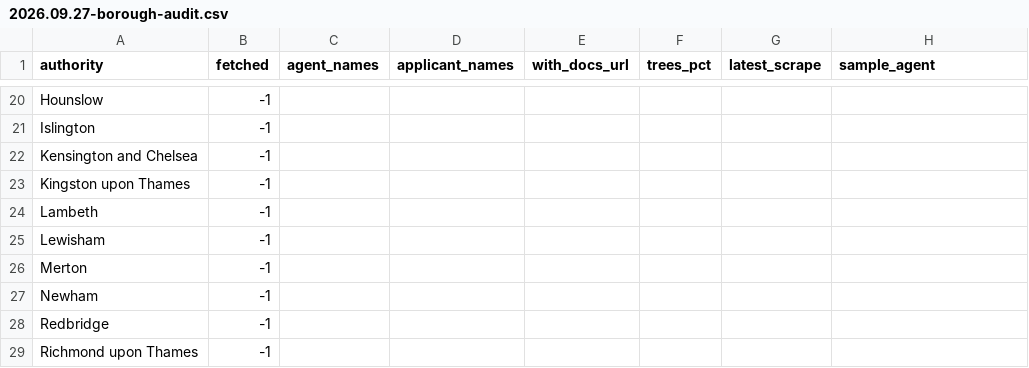
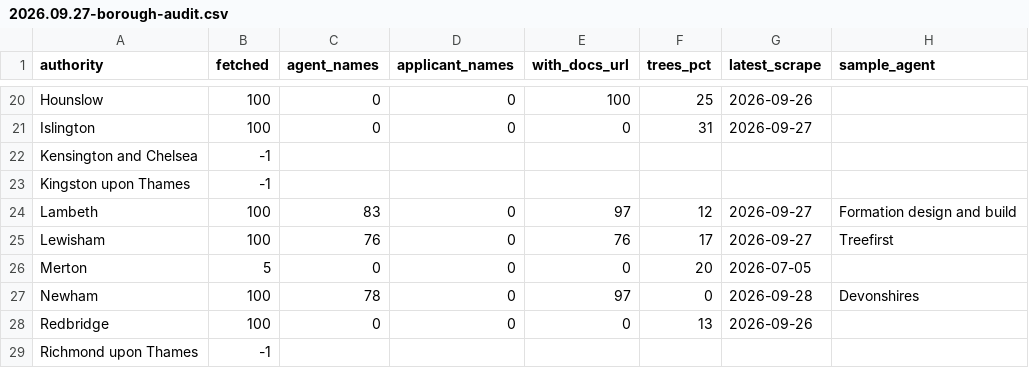
Before and after one commit to simoPh83/pam, a CSV file: docs/2026.09.27-borough-audit.csv, drawn as a sheet; only a part is shown, gaps mark what is left out; the diff covers the shown part only; the diff names each change by its address in the sheet, - before the commit and + after, or states it on an @@ line.

```diff
--- a/docs/2026.09.27-borough-audit.csv
+++ b/docs/2026.09.27-borough-audit.csv
-B20:B21 (fetched): -1
+B20:B21 (fetched): 100
-C20:C21 (agent_names): (empty)
+C20:C21 (agent_names): 0
-D20:D21 (applicant_names): (empty)
+D20:D21 (applicant_names): 0
-E20 (with_docs_url): (empty)
+E20 (with_docs_url): 100
-F20 (trees_pct): (empty)
+F20 (trees_pct): 25
-G20 (latest_scrape): (empty)
+G20 (latest_scrape): 2026-09-26
-E21 (with_docs_url): (empty)
+E21 (with_docs_url): 0
-F21 (trees_pct): (empty)
+F21 (trees_pct): 31
-G21 (latest_scrape): (empty)
+G21 (latest_scrape): 2026-09-27
-B24:B25 (fetched): -1
+B24:B25 (fetched): 100
-C24 (agent_names): (empty)
+C24 (agent_names): 83
-D24:D28 (applicant_names): (empty)
+D24:D28 (applicant_names): 0
-E24 (with_docs_url): (empty)
+E24 (with_docs_url): 97
-F24 (trees_pct): (empty)
+F24 (trees_pct): 12
-G24:G25 (latest_scrape): (empty)
+G24:G25 (latest_scrape): 2026-09-27
-H24 (sample_agent): (empty)
+H24 (sample_agent): Formation design and build
-C25 (agent_names): (empty)
+C25 (agent_names): 76
-E25 (with_docs_url): (empty)
+E25 (with_docs_url): 76
-F25 (trees_pct): (empty)
+F25 (trees_pct): 17
-H25 (sample_agent): (empty)
+H25 (sample_agent): Treefirst
-B26 (fetched): -1
+B26 (fetched): 5
-C26 (agent_names): (empty)
+C26 (agent_names): 0
-E26 (with_docs_url): (empty)
+E26 (with_docs_url): 0
-F26 (trees_pct): (empty)
+F26 (trees_pct): 20
-G26 (latest_scrape): (empty)
+G26 (latest_scrape): 2026-07-05
-B27:B28 (fetched): -1
+B27:B28 (fetched): 100
-C27 (agent_names): (empty)
+C27 (agent_names): 78
-E27 (with_docs_url): (empty)
+E27 (with_docs_url): 97
-F27 (trees_pct): (empty)
+F27 (trees_pct): 0
-G27 (latest_scrape): (empty)
+G27 (latest_scrape): 2026-09-28
-H27 (sample_agent): (empty)
+H27 (sample_agent): Devonshires
-C28 (agent_names): (empty)
+C28 (agent_names): 0
-E28 (with_docs_url): (empty)
+E28 (with_docs_url): 0
-F28 (trees_pct): (empty)
+F28 (trees_pct): 13
-G28 (latest_scrape): (empty)
+G28 (latest_scrape): 2026-09-26
```
Also changed, not shown: 83 edited cells elsewhere in this file, 5 other files.
